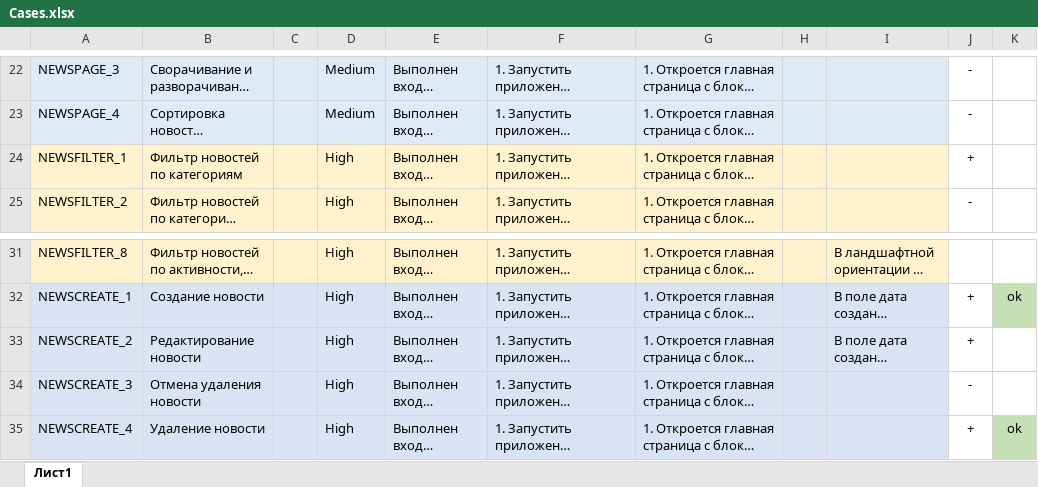
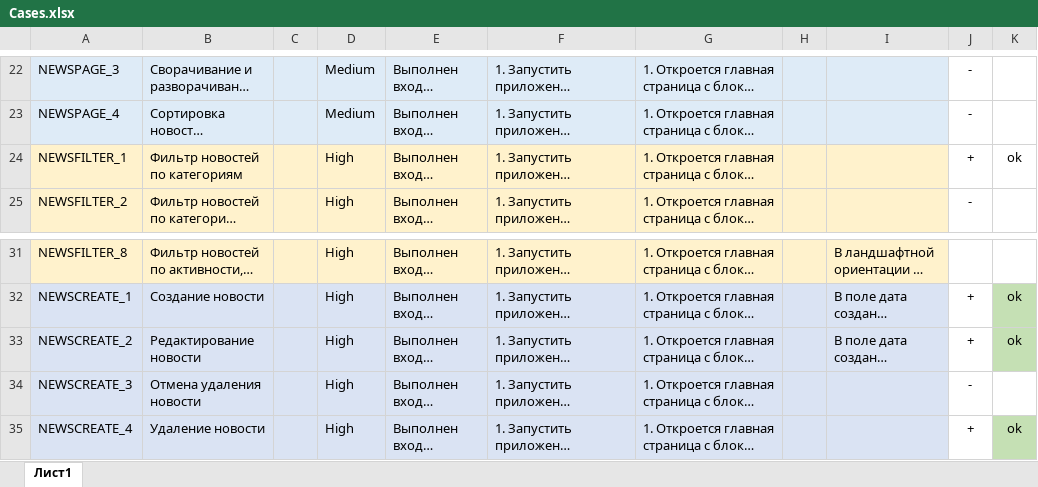
Before and after one commit to NikitaBez/diplom_v4, an Excel workbook: Cases.xlsx, sheet Лист1, drawn as a sheet; only a part is shown, gaps mark what is left out; long unchanged cells end in …; values as stored, in another font and other column widths than the file's, no borders; the diff names each change by its address in the sheet, - before the commit and + after, or states it on an @@ line.

```diff
--- a/Cases.xlsx (sheet Лист1)
+++ b/Cases.xlsx (sheet Лист1)
-K24: (empty)
+K24: ok
-K33: (empty)
+K33: ok
-K33 fill: none
+K33 fill: #C5E0B4
```
Also changed, not shown: 4 other files.
